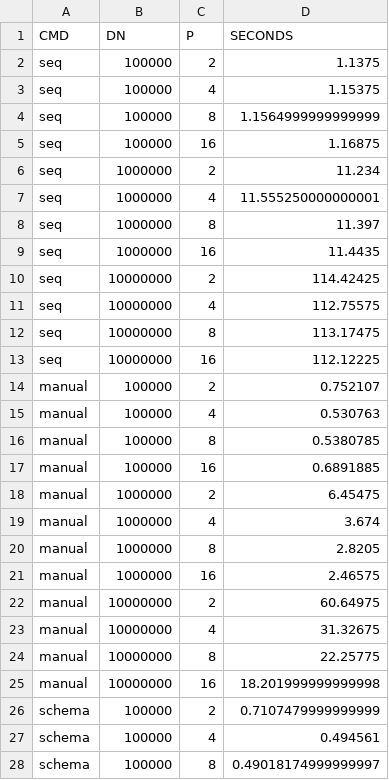
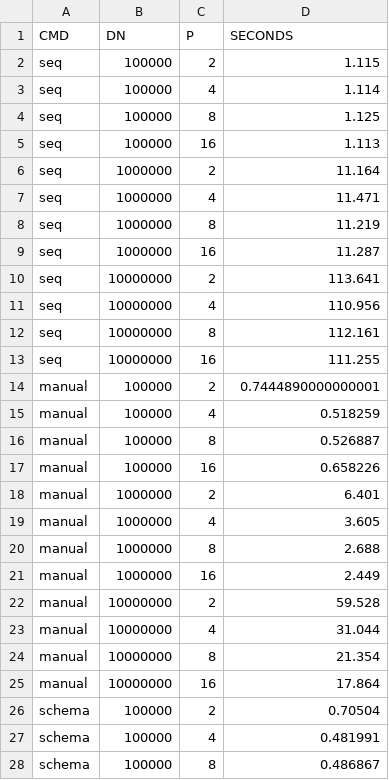
Before and after one commit to pavelvasev/ppk, a CSV file: experiments/trial-v2/results-1000/mean.csv, drawn as a sheet; only a part is shown; the diff covers the shown part only.

```diff
--- a/experiments/trial-v2/results-1000/mean.csv
+++ b/experiments/trial-v2/results-1000/mean.csv
@@ -1,28 +1,28 @@
 CMD,DN,P,SECONDS
-         seq ,100000,2,1.1375
-         seq ,100000,4,1.15375
-         seq ,100000,8,1.1564999999999999
-         seq ,100000,16,1.16875
-         seq ,1000000,2,11.234
-         seq ,1000000,4,11.555250000000001
-         seq ,1000000,8,11.397
-         seq ,1000000,16,11.4435
-         seq ,10000000,2,114.42425
-         seq ,10000000,4,112.75575
-         seq ,10000000,8,113.17475
-         seq ,10000000,16,112.12225
-      manual ,100000,2,0.752107
-      manual ,100000,4,0.530763
-      manual ,100000,8,0.5380785
-      manual ,100000,16,0.6891885
-      manual ,1000000,2,6.45475
-      manual ,1000000,4,3.674
-      manual ,1000000,8,2.8205
-      manual ,1000000,16,2.46575
-      manual ,10000000,2,60.64975
-      manual ,10000000,4,31.32675
-      manual ,10000000,8,22.25775
-      manual ,10000000,16,18.201999999999998
-      schema ,100000,2,0.7107479999999999
-      schema ,100000,4,0.494561
-      schema ,100000,8,0.49018174999999997
+         seq ,100000,2,1.115
+         seq ,100000,4,1.114
+         seq ,100000,8,1.125
+         seq ,100000,16,1.113
+         seq ,1000000,2,11.164
+         seq ,1000000,4,11.471
+         seq ,1000000,8,11.219
+         seq ,1000000,16,11.287
+         seq ,10000000,2,113.641
+         seq ,10000000,4,110.956
+         seq ,10000000,8,112.161
+         seq ,10000000,16,111.255
+      manual ,100000,2,0.7444890000000001
+      manual ,100000,4,0.518259
+      manual ,100000,8,0.526887
+      manual ,100000,16,0.658226
+      manual ,1000000,2,6.401
+      manual ,1000000,4,3.605
+      manual ,1000000,8,2.688
+      manual ,1000000,16,2.449
+      manual ,10000000,2,59.528
+      manual ,10000000,4,31.044
+      manual ,10000000,8,21.354
+      manual ,10000000,16,17.864
+      schema ,100000,2,0.70504
+      schema ,100000,4,0.481991
+      schema ,100000,8,0.486867
```
Also changed, not shown: 33 edited cells elsewhere in this file, experiments/trial-v2/results-10000/mean.csv, 11 other files.
